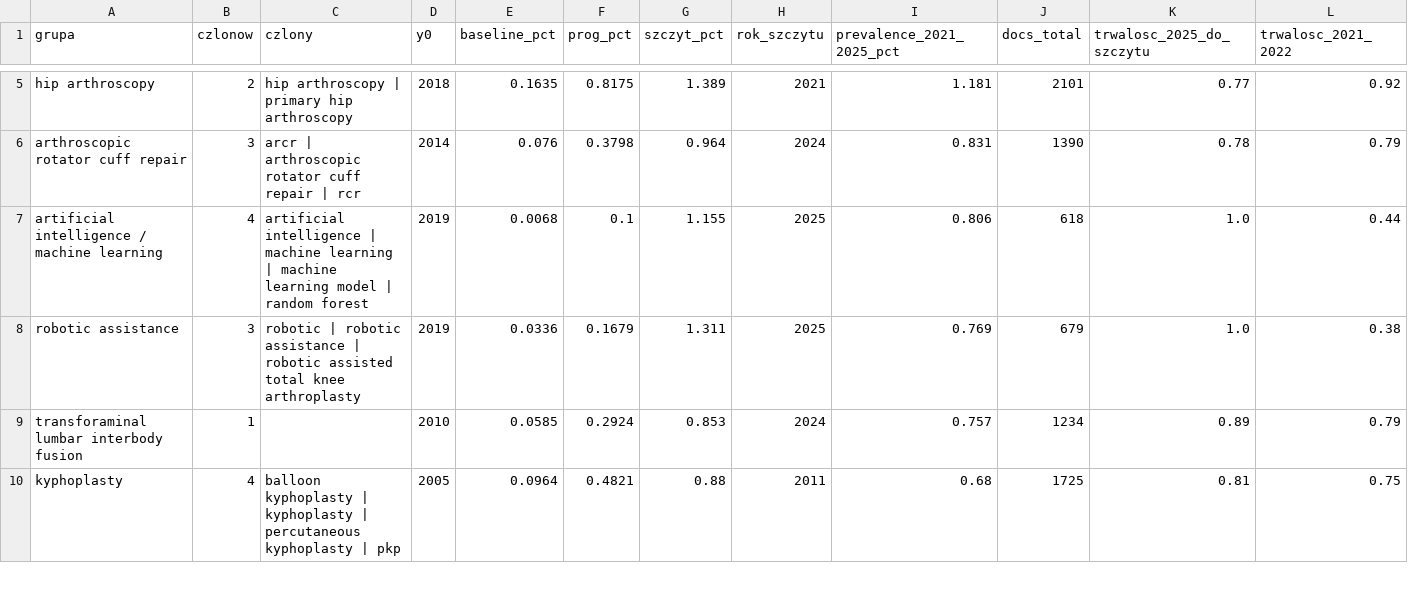
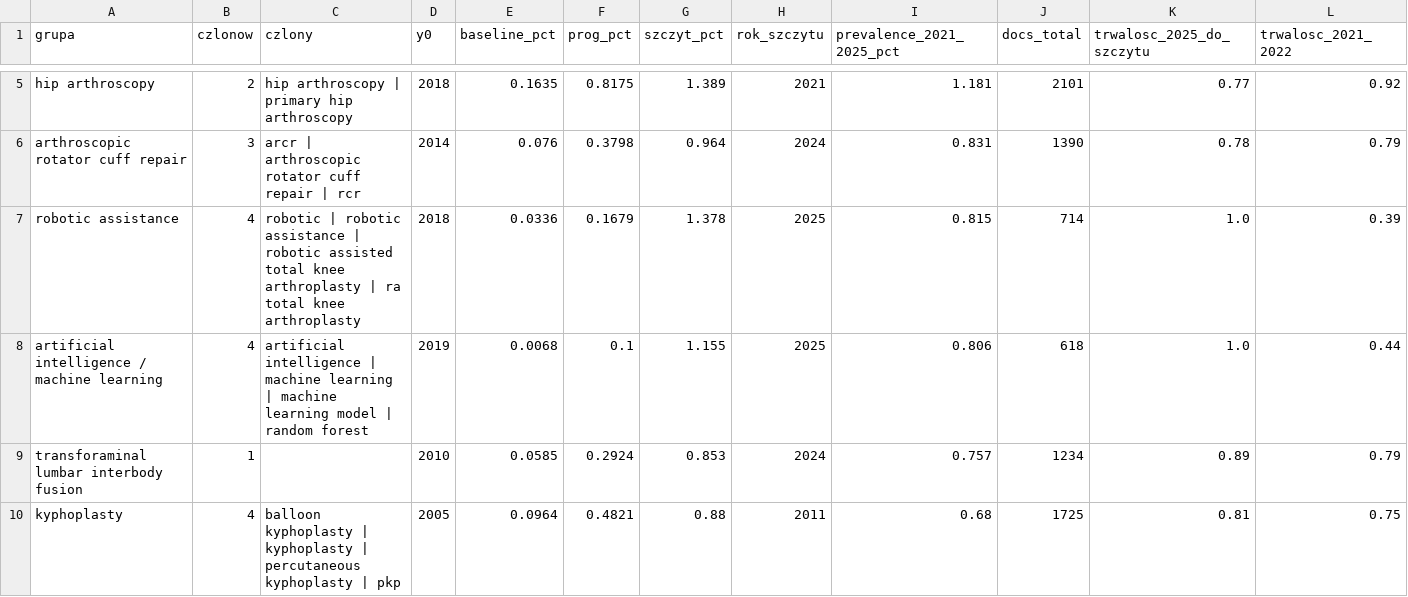
Before and after one commit to P-Czum/ortho-tech-diffusion, a CSV file: data/processed/osie_48.csv, drawn as a sheet; only a part is shown, gaps mark what is left out; removed rows and columns are numbered as before the commit, all else as after; rows hold the shown columns only; the diff covers the shown part only; the diff names each change by its address in the sheet, - before the commit and + after, or states it on an @@ line.

```diff
--- a/data/processed/osie_48.csv
+++ b/data/processed/osie_48.csv
+row 7: robotic assistance | 4 | robotic | robotic assistance | robotic assisted total knee arthroplasty | ra total knee arthroplasty | 2018 | 0.0336 | 0.1679 | 1.378 | 2025 | 0.815 | 714 | 1.0 | 0.39
-row 8: robotic assistance | 3 | robotic | robotic assistance | robotic assisted total knee arthroplasty | 2019 | 0.0336 | 0.1679 | 1.311 | 2025 | 0.769 | 679 | 1.0 | 0.38
```
Also changed, not shown: 1 added row and 1 removed row elsewhere in this file, data/processed/material_48.csv, data/processed/szeregi_48.csv, 33 other files.
